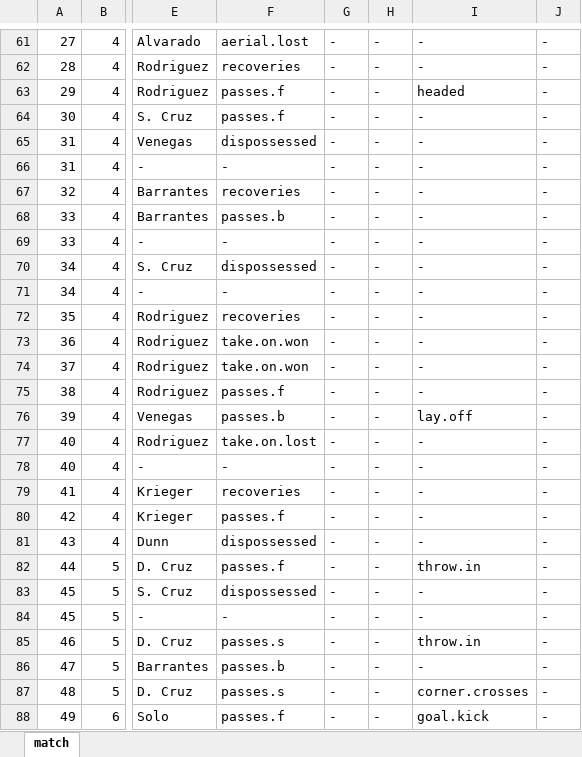
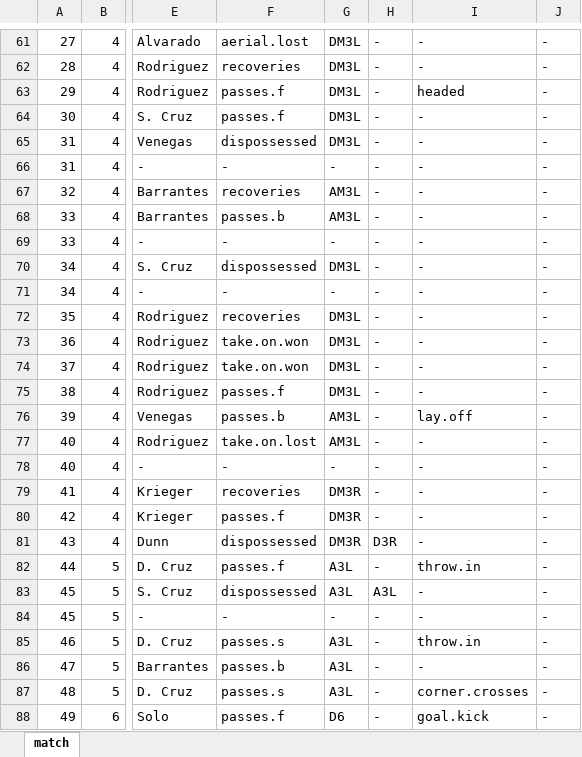
Before and after one commit to alfredomartinezjr/wosostats, an Excel workbook: source/excel/2016-olympic-qualifiers-concacaf/2016-olympic-qualifiers-concacaf-usa-crc-021016.xlsx, sheet match, drawn as a sheet; only a part is shown, gaps mark what is left out; values as stored, in another font and other column widths than the file's, no cell formats; the diff covers the shown part only; the diff names each change by its address in the sheet, - before the commit and + after, or states it on an @@ line.

```diff
--- a/source/excel/2016-olympic-qualifiers-concacaf/2016-olympic-qualifiers-concacaf-usa-crc-021016.xlsx (sheet match)
+++ b/source/excel/2016-olympic-qualifiers-concacaf/2016-olympic-qualifiers-concacaf-usa-crc-021016.xlsx (sheet match)
-G61:G65: -
+G61:G65: DM3L
-G67:G68: -
+G67:G68: AM3L
-G70: -
+G70: DM3L
-G72:G75: -
+G72:G75: DM3L
-G76:G77: -
+G76:G77: AM3L
-G79:G81: -
+G79:G81: DM3R
-H81: -
+H81: D3R
-G82:G83: -
+G82:G83: A3L
-H83: -
+H83: A3L
-G85:G87: -
+G85:G87: A3L
-G88: -
+G88: D6
```
Also changed, not shown: 1432 edited cells elsewhere in this sheet, cell formats, 1 other file.
